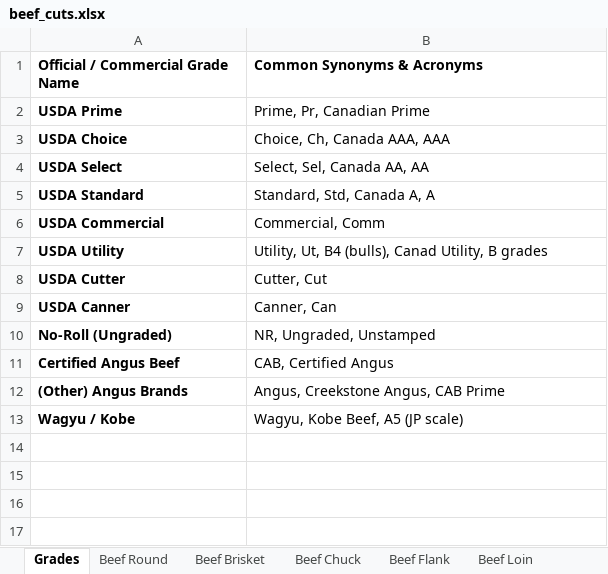
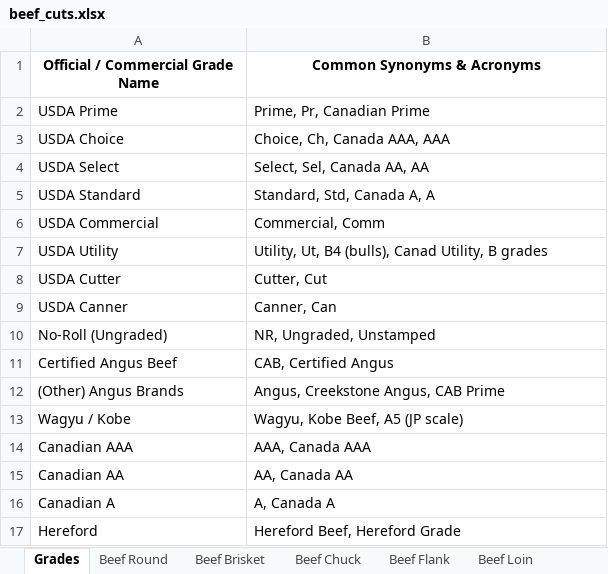
Before and after one commit to billenewman4/Cluster_AI, an Excel workbook: data/incoming/beef_cuts.xlsx, sheet Grades, drawn as a sheet; values as stored, in another font and other column widths than the file's, no borders; the diff names each change by its address in the sheet, - before the commit and + after, or states it on an @@ line.

```diff
--- a/data/incoming/beef_cuts.xlsx (sheet Grades)
+++ b/data/incoming/beef_cuts.xlsx (sheet Grades)
-A1:B1 alignment: left
+A1:B1 alignment: center
-A2:A13 bold: on
+A2:A13 bold: off
+row 14: Canadian AAA | AAA, Canada AAA
+row 15: Canadian AA | AA, Canada AA
+row 16: Canadian A | A, Canada A
+row 17: Hereford | Hereford Beef, Hereford Grade
```
Also changed, not shown: sheet Beef Loin, 2 other files.
